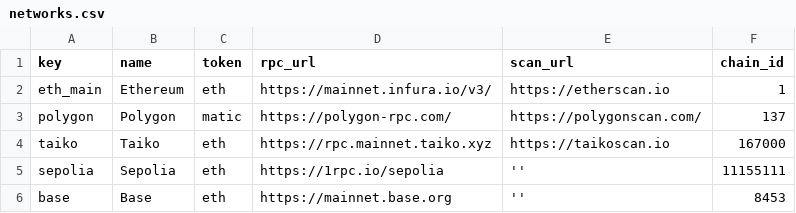
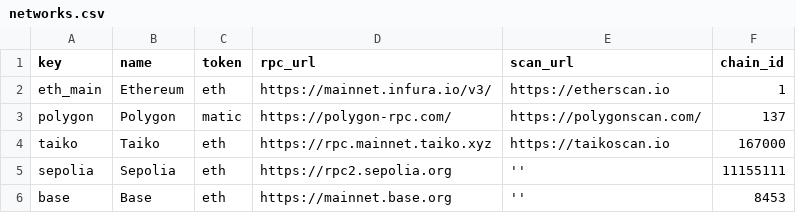
Before and after one commit to Belp2801-Airdrop/token_multisender, a CSV file: data/networks.csv, drawn as a sheet.

Commit message:
chore(data/networks): sepolia rpc

```diff
--- a/data/networks.csv
+++ b/data/networks.csv
@@ -4,3 +4,3 @@ polygon,Polygon,matic,https://polygon-rpc.com/,https://polygonscan.com/,137
 taiko,Taiko,eth,https://rpc.mainnet.taiko.xyz,https://taikoscan.io,167000
-sepolia,Sepolia,eth,https://1rpc.io/sepolia,'',11155111
+sepolia,Sepolia,eth,https://rpc2.sepolia.org,'',11155111
 base,Base,eth,https://mainnet.base.org,'',8453
```
